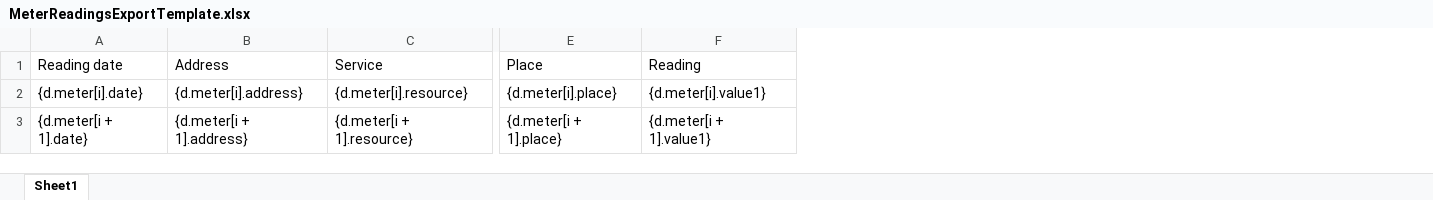
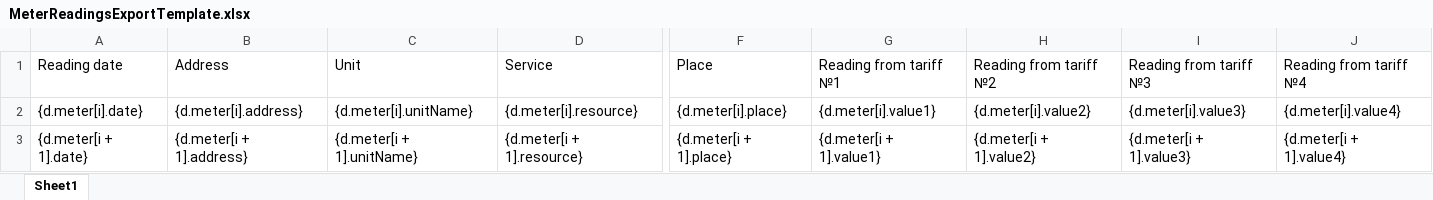
Before and after one commit to open-condo-software/condo, an Excel workbook: apps/condo/domains/meter/templates/en/MeterReadingsExportTemplate.xlsx, sheet Sheet1, drawn as a sheet; only a part is shown, gaps mark what is left out; values as stored, in another font and other column widths than the file's, no borders; addresses are those after the commit; the diff names each change by its address in the sheet, - before the commit and + after, or states it on an @@ line.

```diff
--- a/apps/condo/domains/meter/templates/en/MeterReadingsExportTemplate.xlsx (sheet Sheet1)
+++ b/apps/condo/domains/meter/templates/en/MeterReadingsExportTemplate.xlsx (sheet Sheet1)
+column C, rows 1-3: Unit | {d.meter[i].unitName} | {d.meter[i + 1].unitName}
+column H, rows 1-3: Reading from tariff №2 | {d.meter[i].value2} | {d.meter[i + 1].value2}
+column I, rows 1-3: Reading from tariff №3 | {d.meter[i].value3} | {d.meter[i + 1].value3}
+column J, rows 1-3: Reading from tariff №4 | {d.meter[i].value4} | {d.meter[i + 1].value4}
-G1: Reading
+G1: Reading from tariff №1
```
Also changed, not shown: apps/condo/domains/meter/templates/ru/MeterReadingsExportTemplate.xlsx.
